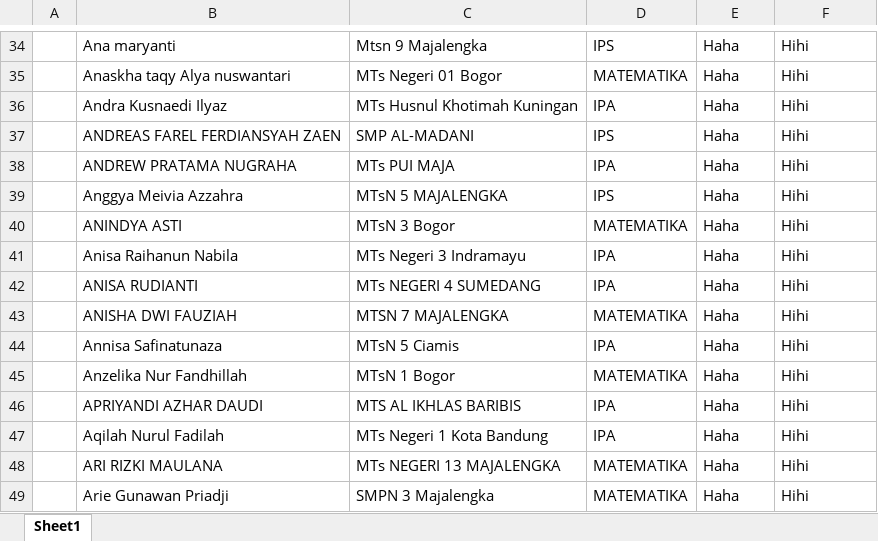
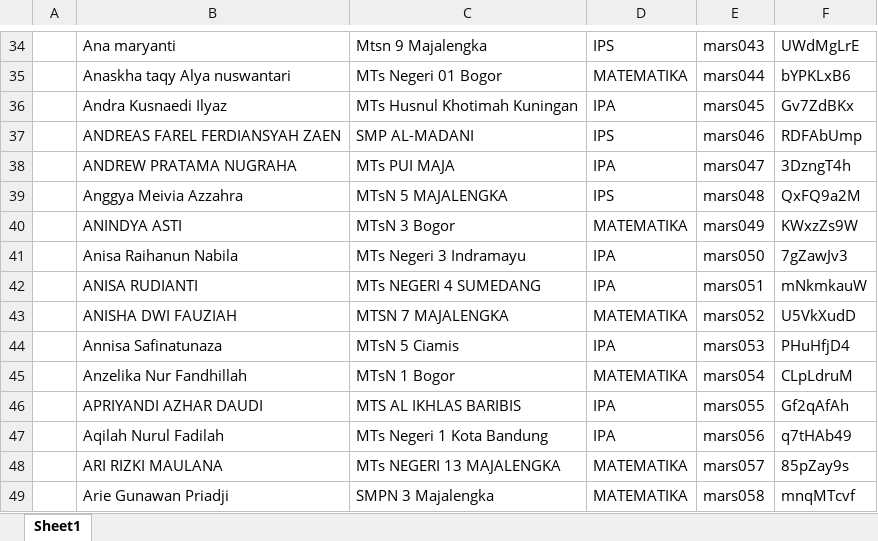
Before and after one commit to mamat-rahmat/marsproject, an Excel workbook: 23mar.xlsx, sheet Sheet1, drawn as a sheet; only a part is shown, gaps mark what is left out; values as stored, in another font and other column widths than the file's, no borders; the diff covers the shown part only; the diff names each change by its address in the sheet, - before the commit and + after, or states it on an @@ line.

```diff
--- a/23mar.xlsx (sheet Sheet1)
+++ b/23mar.xlsx (sheet Sheet1)
-E34: Haha
+E34: mars043
-F34: Hihi
+F34: UWdMgLrE
-E35: Haha
+E35: mars044
-F35: Hihi
+F35: bYPKLxB6
-E36: Haha
+E36: mars045
-F36: Hihi
+F36: Gv7ZdBKx
-E37: Haha
+E37: mars046
-F37: Hihi
+F37: RDFAbUmp
-E38: Haha
+E38: mars047
-F38: Hihi
+F38: 3DzngT4h
-E39: Haha
+E39: mars048
-F39: Hihi
+F39: QxFQ9a2M
-E40: Haha
+E40: mars049
-F40: Hihi
+F40: KWxzZs9W
-E41: Haha
+E41: mars050
-F41: Hihi
+F41: 7gZawJv3
-E42: Haha
+E42: mars051
-F42: Hihi
+F42: mNkmkauW
-E43: Haha
+E43: mars052
-F43: Hihi
+F43: U5VkXudD
-E44: Haha
+E44: mars053
-F44: Hihi
+F44: PHuHfjD4
-E45: Haha
+E45: mars054
-F45: Hihi
+F45: CLpLdruM
-E46: Haha
+E46: mars055
-F46: Hihi
+F46: Gf2qAfAh
-E47: Haha
+E47: mars056
-F47: Hihi
+F47: q7tHAb49
-E48: Haha
+E48: mars057
-F48: Hihi
+F48: 85pZay9s
-E49: Haha
+E49: mars058
-F49: Hihi
+F49: mnqMTcvf
```
Also changed, not shown: 742 edited cells elsewhere in this sheet.
